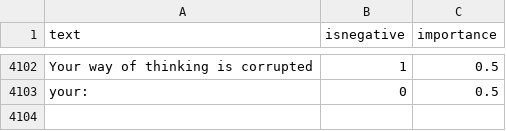
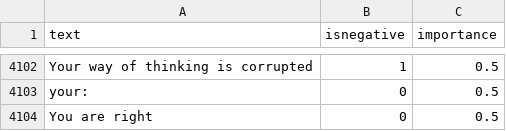
Before and after one commit to jonathanpeppers/inclusive-code-reviews-ml, a CSV file: comments/classified.csv, drawn as a sheet; only a part is shown, gaps mark what is left out.

Commit message:
Improve heuristics
Fixes https://github.com/jonathanpeppers/inclusive-code-reviews-browser/issues/346

```diff
--- a/comments/classified.csv
+++ b/comments/classified.csv
@@ -4103 +4103,2 @@ Your way of thinking is corrupted,1,0.5
 your:,0,0.5
+You are right,0,0.5
```
